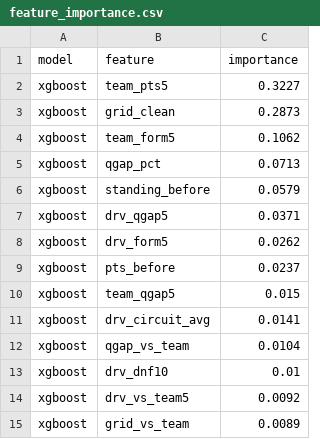
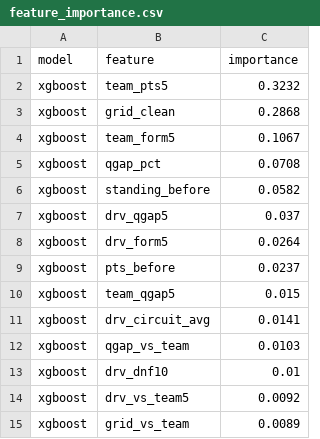
Before and after one commit to ArtuurHeidbuchel/F1-Prediction-Model, a CSV file: output/feature_importance.csv, drawn as a sheet.

```diff
--- a/output/feature_importance.csv
+++ b/output/feature_importance.csv
@@ -1,9 +1,9 @@
 model,feature,importance
-xgboost,team_pts5,0.3227
-xgboost,grid_clean,0.2873
-xgboost,team_form5,0.1062
-xgboost,qgap_pct,0.0713
-xgboost,standing_before,0.0579
-xgboost,drv_qgap5,0.0371
-xgboost,drv_form5,0.0262
+xgboost,team_pts5,0.3232
+xgboost,grid_clean,0.2868
+xgboost,team_form5,0.1067
+xgboost,qgap_pct,0.0708
+xgboost,standing_before,0.0582
+xgboost,drv_qgap5,0.037
+xgboost,drv_form5,0.0264
 xgboost,pts_before,0.0237
@@ -11,3 +11,3 @@ xgboost,team_qgap5,0.015
 xgboost,drv_circuit_avg,0.0141
-xgboost,qgap_vs_team,0.0104
+xgboost,qgap_vs_team,0.0103
 xgboost,drv_dnf10,0.01
```
Also changed, not shown: output/backtest_races.csv, output/backtest_summary.csv, 3 other files.
